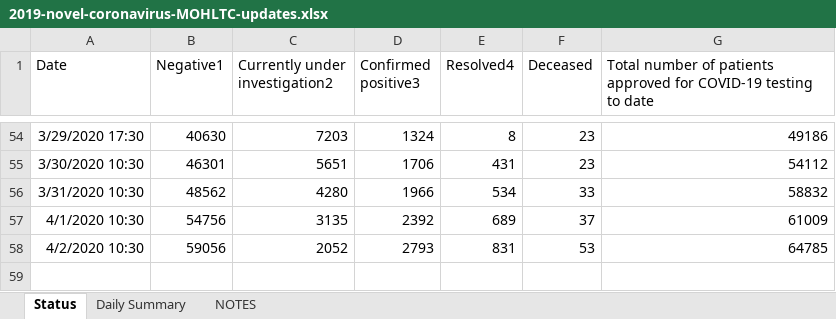
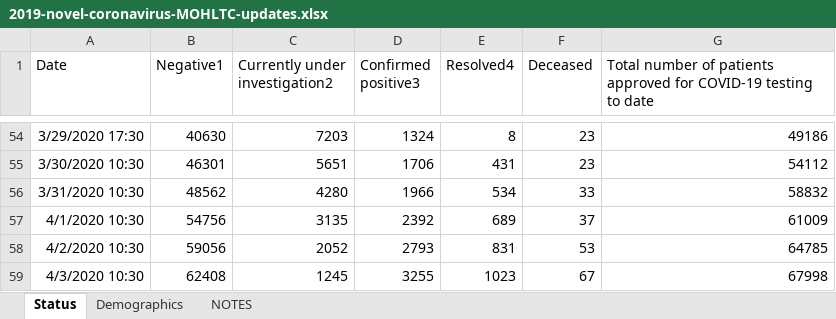
Before and after one commit to mylesmharrison/covid-ontario, an Excel workbook: excel/2019-novel-coronavirus-MOHLTC-updates.xlsx, sheet Status, drawn as a sheet; only a part is shown, gaps mark what is left out; values as stored, in another font and other column widths than the file's, no borders; the diff names each change by its address in the sheet, - before the commit and + after, or states it on an @@ line.

```diff
--- a/excel/2019-novel-coronavirus-MOHLTC-updates.xlsx (sheet Status)
+++ b/excel/2019-novel-coronavirus-MOHLTC-updates.xlsx (sheet Status)
@@ sheet tab hidden: Daily Summary @@
+sheet tab: Demographics
+row 59: 4/3/2020 10:30 | 62408 | 1245 | 3255 | 1023 | 67 | 67998
```
